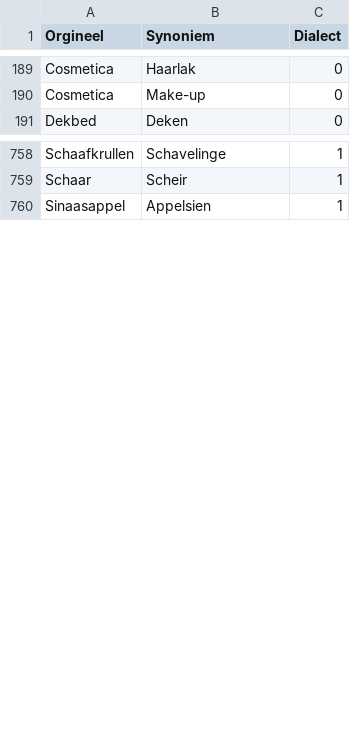
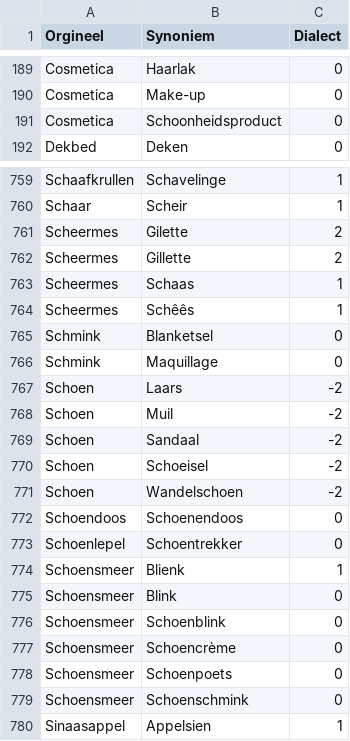
Before and after one commit to hapytex/afvalalfabet, a CSV file: data/synonyms.csv, drawn as a sheet; only a part is shown, gaps mark what is left out; the diff names each change by its address in the sheet, - before the commit and + after, or states it on an @@ line.

Commit message:
synonyms 33b

```diff
--- a/data/synonyms.csv
+++ b/data/synonyms.csv
+row 191: Cosmetica | Schoonheidsproduct | 0
+row 761: Scheermes | Gilette | 2
+row 762: Scheermes | Gillette | 2
+row 763: Scheermes | Schaas | 1
+row 764: Scheermes | Schêês | 1
+row 765: Schmink | Blanketsel | 0
+row 766: Schmink | Maquillage | 0
+row 767: Schoen | Laars | -2
+row 768: Schoen | Muil | -2
+row 769: Schoen | Sandaal | -2
+row 770: Schoen | Schoeisel | -2
+row 771: Schoen | Wandelschoen | -2
+row 772: Schoendoos | Schoenendoos | 0
+row 773: Schoenlepel | Schoentrekker | 0
+row 774: Schoensmeer | Blienk | 1
+row 775: Schoensmeer | Blink | 0
+row 776: Schoensmeer | Schoenblink | 0
+row 777: Schoensmeer | Schoencrème | 0
+row 778: Schoensmeer | Schoenpoets | 0
+row 779: Schoensmeer | Schoenschmink | 0
```
Also changed, not shown: data/data.csv.
